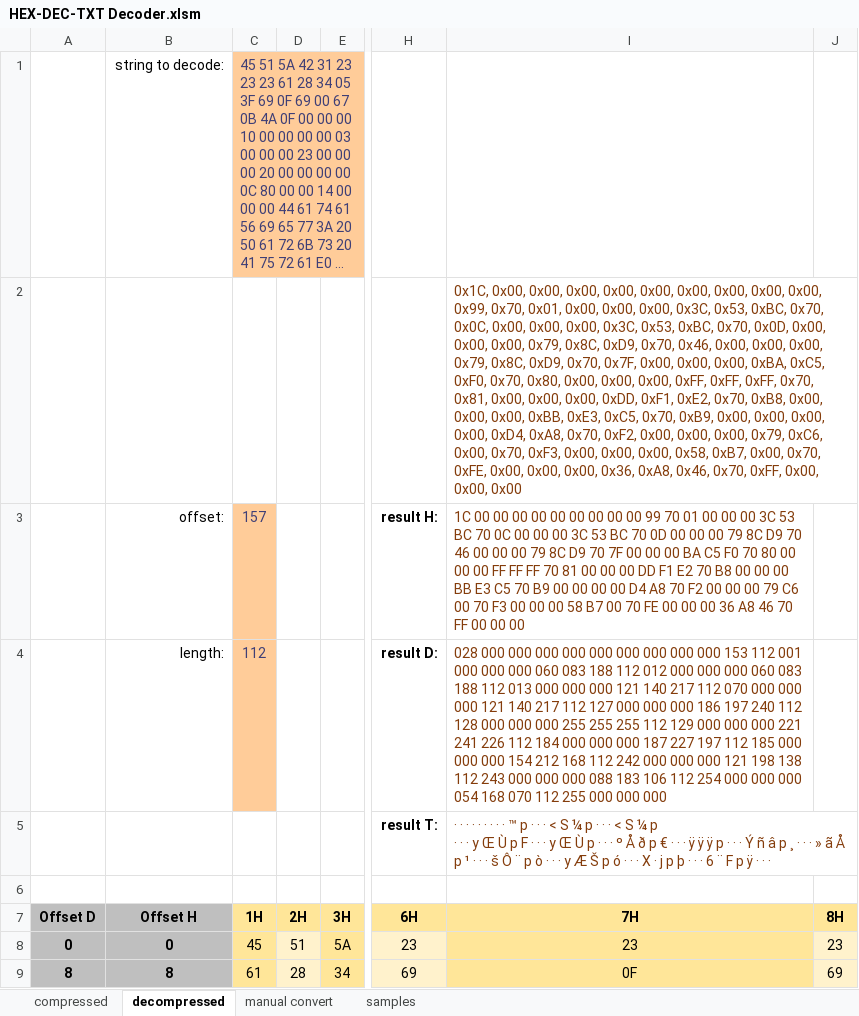
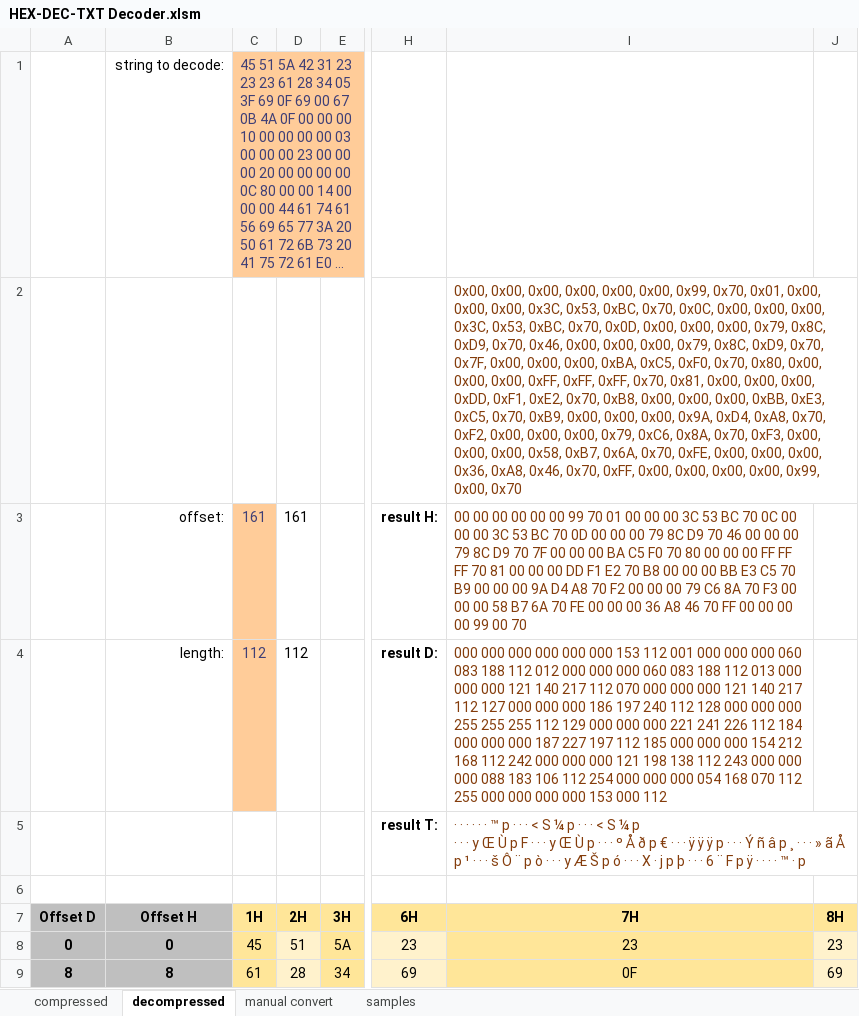
Before and after one commit to noah-severyn/csDBPF, an Excel workbook: csDBPF/HEX-DEC-TXT Decoder.xlsm, sheet decompressed, drawn as a sheet; only a part is shown, gaps mark what is left out; long unchanged cells end in …; values as stored, in another font and other column widths than the file's, no borders; ↵ is a line break in a cell; the diff names each change by its address in the sheet, - before the commit and + after, or states it on an @@ line.

Commit message:
fix error with single length hex strings

```diff
--- a/csDBPF/HEX-DEC-TXT Decoder.xlsm (sheet decompressed)
+++ b/csDBPF/HEX-DEC-TXT Decoder.xlsm (sheet decompressed)
-I2: 0x1C, 0x00, 0x00, 0x00, 0x00, 0x00, 0x00, 0x00, 0x00, 0x00, 0x99, 0x70, 0x01, 0x00, 0x00, 0x00, 0x3C, 0x53, 0xBC, 0x70, 0x0C, 0x00, 0x00, 0x00, 0x3C, 0x53, 0xBC, 0x70, 0x0D, 0x00, 0x00, 0x00, 0x79, 0x8C, 0xD9, 0x70, 0x46, 0x00, 0x00, 0x00, 0x79, 0x8C, 0xD9, 0x70, 0x7F, 0x00, 0x00, 0x00, 0xBA, 0xC5, 0xF0, 0x70, 0x80, 0x00, 0x00, 0x00, 0xFF, 0xFF, 0xFF, 0x70, 0x81, 0x00, 0x00, 0x00, 0xDD, 0xF1, 0xE2, 0x70, 0xB8, 0x00, 0x00, 0x00, 0xBB, 0xE3, 0xC5, 0x70, 0xB9, 0x00, 0x00, 0x00, 0x00, 0xD4, 0xA8, 0x70, 0xF2, 0x00, 0x00, 0x00, 0x79, 0xC6, 0x00, 0x70, 0xF3, 0x00, 0x00, 0x00, 0x58, 0xB7, 0x00, 0x70, 0xFE, 0x00, 0x00, 0x00, 0x36, 0xA8, 0x46, 0x70, 0xFF, 0x00, 0x00, 0x00
+I2: 0x00, 0x00, 0x00, 0x00, 0x00, 0x00, 0x99, 0x70, 0x01, 0x00, 0x00, 0x00, 0x3C, 0x53, 0xBC, 0x70, 0x0C, 0x00, 0x00, 0x00, 0x3C, 0x53, 0xBC, 0x70, 0x0D, 0x00, 0x00, 0x00, 0x79, 0x8C, 0xD9, 0x70, 0x46, 0x00, 0x00, 0x00, 0x79, 0x8C, 0xD9, 0x70, 0x7F, 0x00, 0x00, 0x00, 0xBA, 0xC5, 0xF0, 0x70, 0x80, 0x00, 0x00, 0x00, 0xFF, 0xFF, 0xFF, 0x70, 0x81, 0x00, 0x00, 0x00, 0xDD, 0xF1, 0xE2, 0x70, 0xB8, 0x00, 0x00, 0x00, 0xBB, 0xE3, 0xC5, 0x70, 0xB9, 0x00, 0x00, 0x00, 0x9A, 0xD4, 0xA8, 0x70, 0xF2, 0x00, 0x00, 0x00, 0x79, 0xC6, 0x8A, 0x70, 0xF3, 0x00, 0x00, 0x00, 0x58, 0xB7, 0x6A, 0x70, 0xFE, 0x00, 0x00, 0x00, 0x36, 0xA8, 0x46, 0x70, 0xFF, 0x00, 0x00, 0x00, 0x00, 0x99, 0x00, 0x70
-C3: 157
+C3: 161
-D3: (empty)
+D3: 161
-I3: 1C 00 00 00 00 00 00 00 00 00 99 70 01 00 00 00 3C 53 BC 70 0C 00 00 00 3C 53 BC 70 0D 00 00 00 79 8C D9 70 46 00 00 00 79 8C D9 70 7F 00 00 00 BA C5 F0 70 80 00 00 00 FF FF FF 70 81 00 00 00 DD F1 E2 70 B8 00 00 00 BB E3 C5 70 B9 00 00 00 00 D4 A8 70 F2 00 00 00 79 C6 00 70 F3 00 00 00 58 B7 00 70 FE 00 00 00 36 A8 46 70 FF 00 00 00
+I3: 00 00 00 00 00 00 99 70 01 00 00 00 3C 53 BC 70 0C 00 00 00 3C 53 BC 70 0D 00 00 00 79 8C D9 70 46 00 00 00 79 8C D9 70 7F 00 00 00 BA C5 F0 70 80 00 00 00 FF FF FF 70 81 00 00 00 DD F1 E2 70 B8 00 00 00 BB E3 C5 70 B9 00 00 00 9A D4 A8 70 F2 00 00 00 79 C6 8A 70 F3 00 00 00 58 B7 6A 70 FE 00 00 00 36 A8 46 70 FF 00 00 00 00 99 00 70
-D4: (empty)
+D4: 112
-I4: 028 000 000 000 000 000 000 000 000 000 153 112 001 000 000 000 060 083 188 112 012 000 000 000 060 083 188 112 013 000 000 000 121 140 217 112 070 000 000 000 121 140 217 112 127 000 000 000 186 197 240 112 128 000 000 000 255 255 255 112 129 000 000 000 221 241 226 112 184 000 000 000 187 227 197 112 185 000 000 000 154 212 168 112 242 000 000 000 121 198 138 112 243 000 000 000 088 183 106 112 254 000 000 000 054 168 070 112 255 000 000 000
+I4: 000 000 000 000 000 000 153 112 001 000 000 000 060 083 188 112 012 000 000 000 060 083 188 112 013 000 000 000 121 140 217 112 070 000 000 000 121 140 217 112 127 000 000 000 186 197 240 112 128 000 000 000 255 255 255 112 129 000 000 000 221 241 226 112 184 000 000 000 187 227 197 112 185 000 000 000 154 212 168 112 242 000 000 000 121 198 138 112 243 000 000 000 088 183 106 112 254 000 000 000 054 168 070 112 255 000 000 000 000 153 000 112
-I5: …· · · · · · · ™ p · · · < S ¼ p · · · < S ¼ p ↵ · · · y Œ Ù p F · · · y Œ Ù p · · · º Å ð p € · · · ÿ ÿ ÿ p · · · Ý ñ â p ¸ · · · » ã Å p ¹ · · · š Ô ¨ p ò · · · y Æ Š p ó · · · X · j p þ · · · 6 ¨ F p ÿ · · ·
+I5: …· · · · ™ p · · · < S ¼ p · · · < S ¼ p ↵ · · · y Œ Ù p F · · · y Œ Ù p · · · º Å ð p € · · · ÿ ÿ ÿ p · · · Ý ñ â p ¸ · · · » ã Å p ¹ · · · š Ô ¨ p ò · · · y Æ Š p ó · · · X · j p þ · · · 6 ¨ F p ÿ · · · · ™ · p
```
